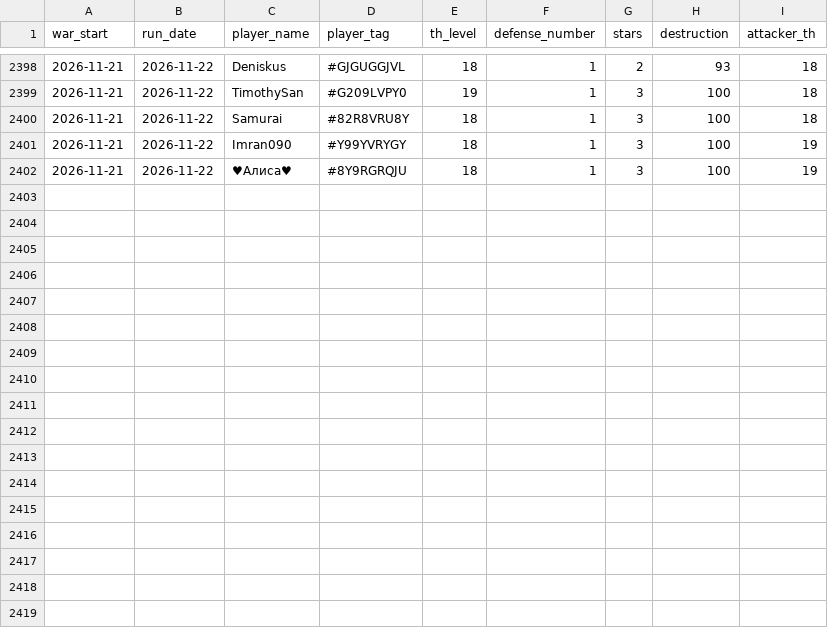
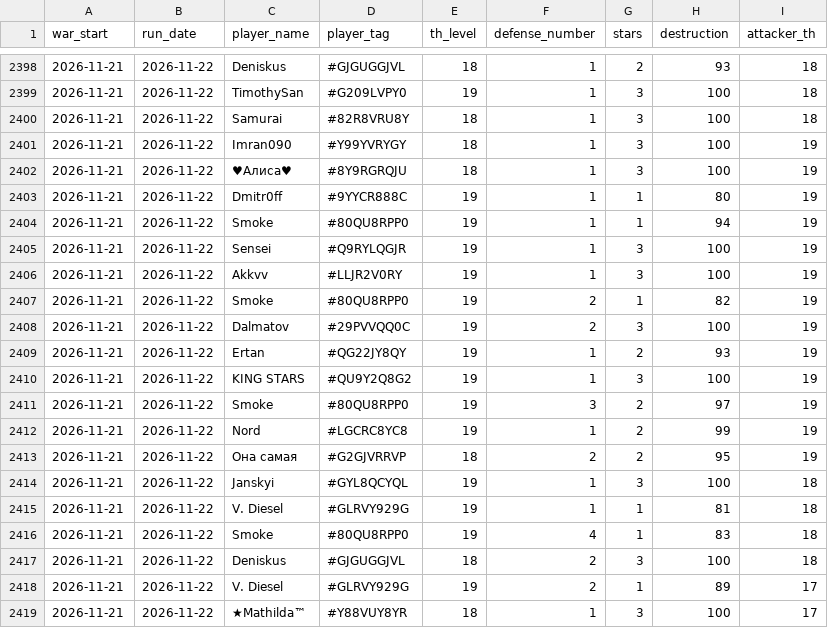
Before and after one commit to irisMoonwhisper/clash-of-clansh-scripts, a CSV file: war_defenses.csv, drawn as a sheet; only a part is shown, gaps mark what is left out; the diff names each change by its address in the sheet, - before the commit and + after, or states it on an @@ line.

```diff
--- a/war_defenses.csv
+++ b/war_defenses.csv
+row 2403: 2026-11-21 | 2026-11-22 | Dmitr0ff | #9YYCR888C | 19 | 1 | 1 | 80 | 19
+row 2404: 2026-11-21 | 2026-11-22 | Smoke | #80QU8RPP0 | 19 | 1 | 1 | 94 | 19
+row 2405: 2026-11-21 | 2026-11-22 | Sensei | #Q9RYLQGJR | 19 | 1 | 3 | 100 | 19
+row 2406: 2026-11-21 | 2026-11-22 | Akkvv | #LLJR2V0RY | 19 | 1 | 3 | 100 | 19
+row 2407: 2026-11-21 | 2026-11-22 | Smoke | #80QU8RPP0 | 19 | 2 | 1 | 82 | 19
+row 2408: 2026-11-21 | 2026-11-22 | Dalmatov | #29PVVQQ0C | 19 | 2 | 3 | 100 | 19
+row 2409: 2026-11-21 | 2026-11-22 | Ertan | #QG22JY8QY | 19 | 1 | 2 | 93 | 19
+row 2410: 2026-11-21 | 2026-11-22 | KING STARS | #QU9Y2Q8G2 | 19 | 1 | 3 | 100 | 19
+row 2411: 2026-11-21 | 2026-11-22 | Smoke | #80QU8RPP0 | 19 | 3 | 2 | 97 | 19
+row 2412: 2026-11-21 | 2026-11-22 | Nord | #LGCRC8YC8 | 19 | 1 | 2 | 99 | 19
+row 2413: 2026-11-21 | 2026-11-22 | Она самая | #G2GJVRRVP | 18 | 2 | 2 | 95 | 19
+row 2414: 2026-11-21 | 2026-11-22 | Janskyi | #GYL8QCYQL | 19 | 1 | 3 | 100 | 18
+row 2415: 2026-11-21 | 2026-11-22 | V. Diesel | #GLRVY929G | 19 | 1 | 1 | 81 | 18
+row 2416: 2026-11-21 | 2026-11-22 | Smoke | #80QU8RPP0 | 19 | 4 | 1 | 83 | 18
+row 2417: 2026-11-21 | 2026-11-22 | Deniskus | #GJGUGGJVL | 18 | 2 | 3 | 100 | 18
+row 2418: 2026-11-21 | 2026-11-22 | V. Diesel | #GLRVY929G | 19 | 2 | 1 | 89 | 17
+row 2419: 2026-11-21 | 2026-11-22 | ★Mathilda™ | #Y88VUY8YR | 18 | 1 | 3 | 100 | 17
```
Also changed, not shown: war_attacks.csv.
